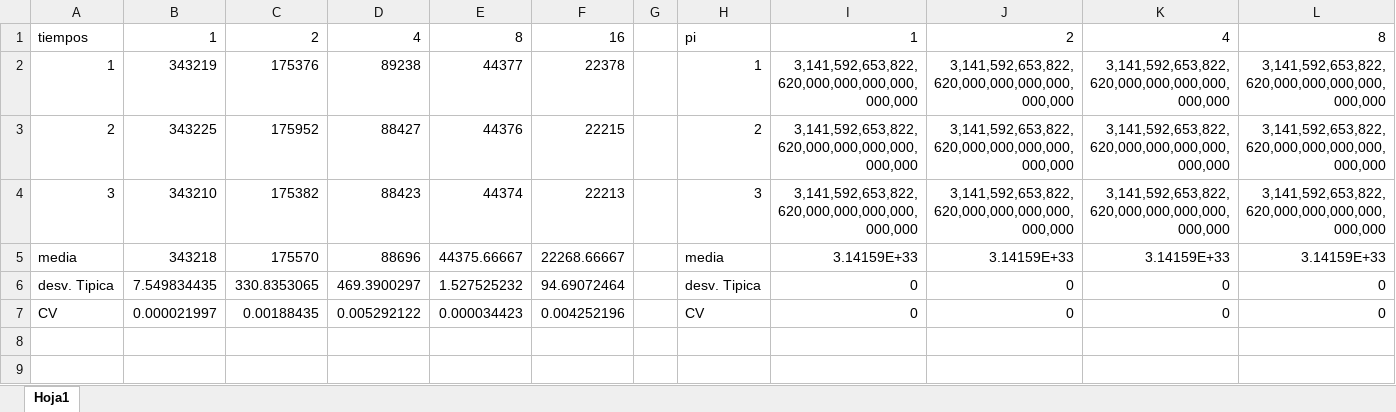
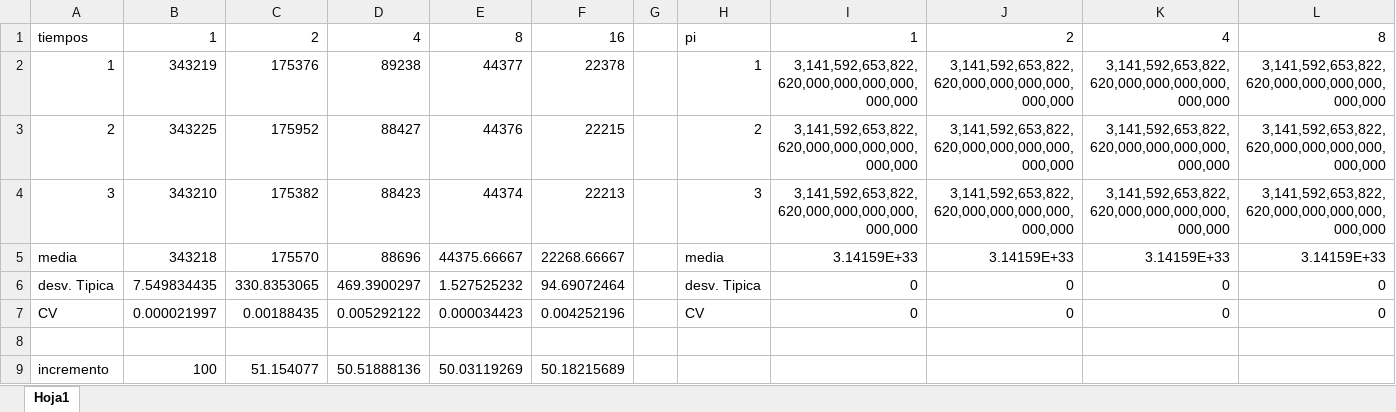
Before and after one commit to Strikerfury22/PACS_labs, an Excel workbook: Laboratory-3/tiempos media, desviacion y CV.xlsx, sheet Hoja1, drawn as a sheet; only a part is shown; values as stored, in another font and other column widths than the file's, no borders; rows hold the shown columns only; the diff names each change by its address in the sheet, - before the commit and + after, or states it on an @@ line.

```diff
--- a/Laboratory-3/tiempos media, desviacion y CV.xlsx (sheet Hoja1)
+++ b/Laboratory-3/tiempos media, desviacion y CV.xlsx (sheet Hoja1)
+row 8: (empty)
+row 9: incremento | 100 | 51.154077 | 50.51888136 | 50.03119269 | 50.18215689
```
Also changed, not shown: 5 other files.
